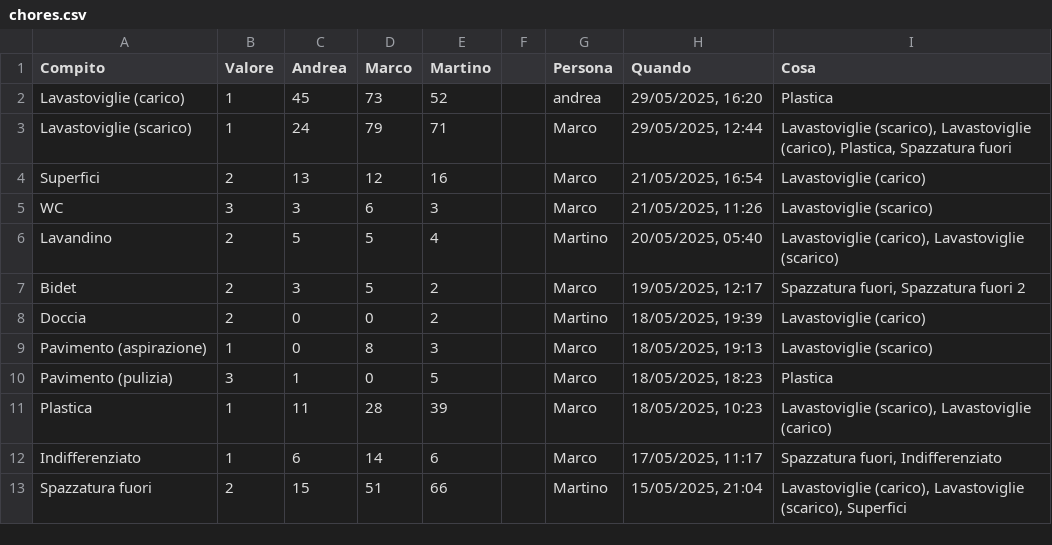
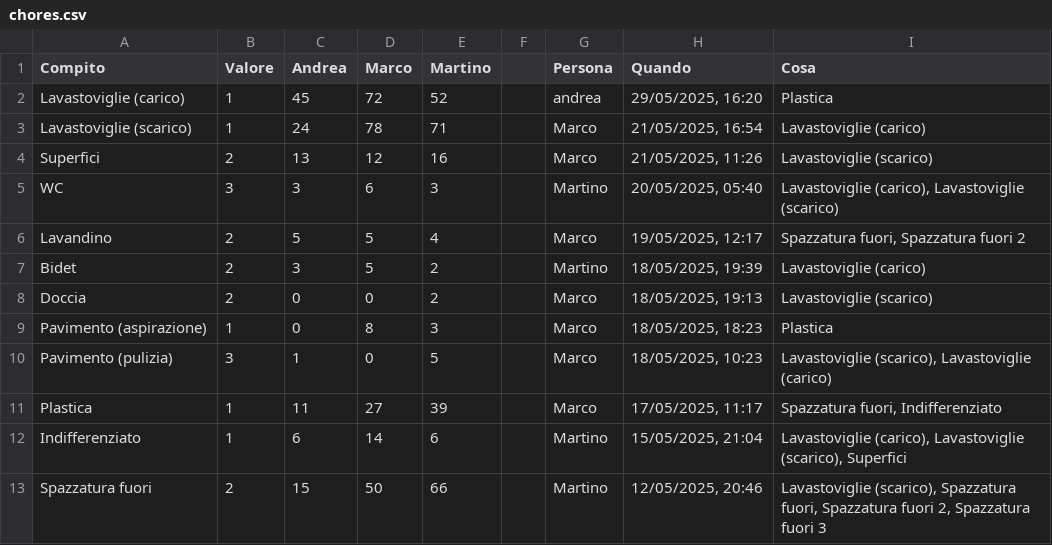
Before and after one commit to BertrandPouget/v0-litpi, a CSV file: data/chores.csv, drawn as a sheet; only a part is shown; the diff covers the shown part only.

Commit message:
Delete history entry for Marco

```diff
--- a/data/chores.csv
+++ b/data/chores.csv
@@ -1,13 +1,13 @@
 Compito,Valore,Andrea,Marco,Martino,,Persona,Quando,Cosa
-Lavastoviglie (carico),1,45,73,52,,andrea,"29/05/2025, 16:20",Plastica
-Lavastoviglie (scarico),1,24,79,71,,Marco,"29/05/2025, 12:44","Lavastoviglie (scarico), Lavastoviglie (carico), Plastica, Spazzatura fuori"
-Superfici,2,13,12,16,,Marco,"21/05/2025, 16:54",Lavastoviglie (carico)
-WC,3,3,6,3,,Marco,"21/05/2025, 11:26",Lavastoviglie (scarico)
-Lavandino,2,5,5,4,,Martino,"20/05/2025, 05:40","Lavastoviglie (carico), Lavastoviglie (scarico)"
-Bidet,2,3,5,2,,Marco,"19/05/2025, 12:17","Spazzatura fuori, Spazzatura fuori 2"
-Doccia,2,0,0,2,,Martino,"18/05/2025, 19:39",Lavastoviglie (carico)
-Pavimento (aspirazione),1,0,8,3,,Marco,"18/05/2025, 19:13",Lavastoviglie (scarico)
-Pavimento (pulizia),3,1,0,5,,Marco,"18/05/2025, 18:23",Plastica
-Plastica,1,11,28,39,,Marco,"18/05/2025, 10:23","Lavastoviglie (scarico), Lavastoviglie (carico)"
-Indifferenziato,1,6,14,6,,Marco,"17/05/2025, 11:17","Spazzatura fuori, Indifferenziato"
-Spazzatura fuori,2,15,51,66,,Martino,"15/05/2025, 21:04","Lavastoviglie (carico), Lavastoviglie (scarico), Superfici"
+Lavastoviglie (carico),1,45,72,52,,andrea,"29/05/2025, 16:20",Plastica
+Lavastoviglie (scarico),1,24,78,71,,Marco,"21/05/2025, 16:54",Lavastoviglie (carico)
+Superfici,2,13,12,16,,Marco,"21/05/2025, 11:26",Lavastoviglie (scarico)
+WC,3,3,6,3,,Martino,"20/05/2025, 05:40","Lavastoviglie (carico), Lavastoviglie (scarico)"
+Lavandino,2,5,5,4,,Marco,"19/05/2025, 12:17","Spazzatura fuori, Spazzatura fuori 2"
+Bidet,2,3,5,2,,Martino,"18/05/2025, 19:39",Lavastoviglie (carico)
+Doccia,2,0,0,2,,Marco,"18/05/2025, 19:13",Lavastoviglie (scarico)
+Pavimento (aspirazione),1,0,8,3,,Marco,"18/05/2025, 18:23",Plastica
+Pavimento (pulizia),3,1,0,5,,Marco,"18/05/2025, 10:23","Lavastoviglie (scarico), Lavastoviglie (carico)"
+Plastica,1,11,27,39,,Marco,"17/05/2025, 11:17","Spazzatura fuori, Indifferenziato"
+Indifferenziato,1,6,14,6,,Martino,"15/05/2025, 21:04","Lavastoviglie (carico), Lavastoviglie (scarico), Superfici"
+Spazzatura fuori,2,15,50,66,,Martino,"12/05/2025, 20:46","Lavastoviglie (scarico), Spazzatura fuori, Spazzatura fuori 2, Spazzatura fuori 3"
```
Also changed, not shown: 1 removed row and 7 edited cells elsewhere in this file.
